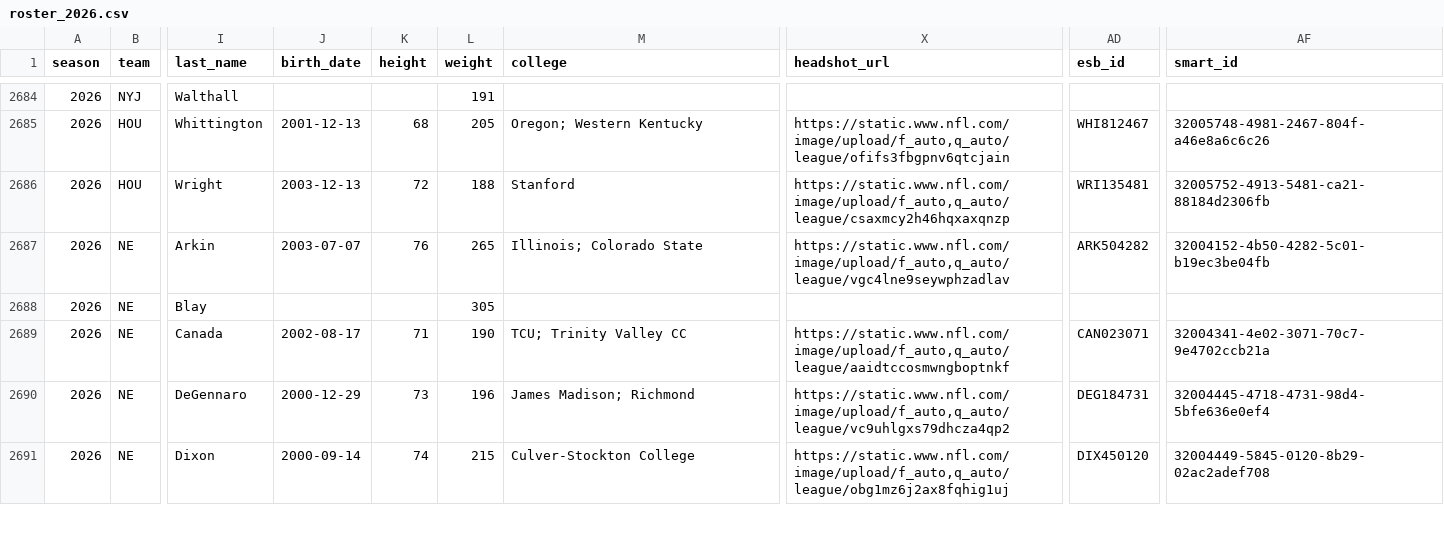
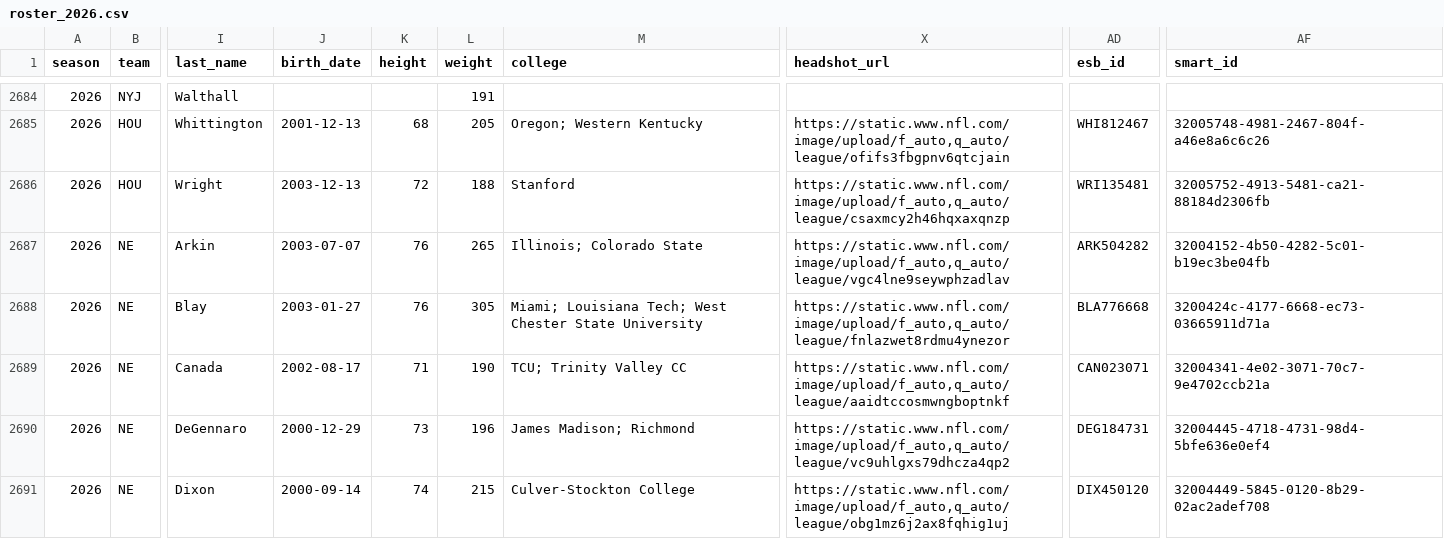
Before and after one commit to SamuelLachance/Sports-Odds-Algorithms, a CSV file: data/roster_2026.csv, drawn as a sheet; only a part is shown, gaps mark what is left out; the diff covers the shown part only; the diff names each change by its address in the sheet, - before the commit and + after, or states it on an @@ line.

```diff
--- a/data/roster_2026.csv
+++ b/data/roster_2026.csv
-J2688 (birth_date): (empty)
+J2688 (birth_date): 2003-01-27
-K2688 (height): (empty)
+K2688 (height): 76
-M2688 (college): (empty)
+M2688 (college): Miami; Louisiana Tech; West Chester State University
-X2688 (headshot_url): (empty)
+X2688 (headshot_url): https://static.www.nfl.com/image/upload/f_auto,q_auto/league/fnlazwet8rdmu4ynezor
-AD2688 (esb_id): (empty)
+AD2688 (esb_id): BLA776668
-AF2688 (smart_id): (empty)
+AF2688 (smart_id): 3200424c-4177-6668-ec73-03665911d71a
```
Also changed, not shown: 110 edited cells elsewhere in this file, 1 other file.
